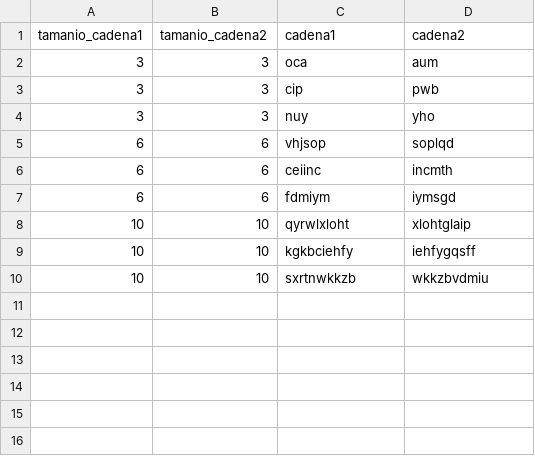
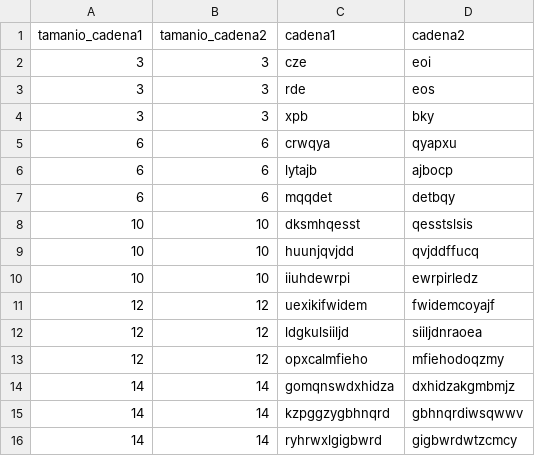
Before and after one commit to Matias-Lara/AlgocoTarea2_3-INF221, a CSV file: DataSet_comun/common_substring.csv, drawn as a sheet.

```diff
--- a/DataSet_comun/common_substring.csv
+++ b/DataSet_comun/common_substring.csv
@@ -1,10 +1,16 @@
 tamanio_cadena1,tamanio_cadena2,cadena1,cadena2
-3,3,oca,aum
-3,3,cip,pwb
-3,3,nuy,yho
-6,6,vhjsop,soplqd
-6,6,ceiinc,incmth
-6,6,fdmiym,iymsgd
-10,10,qyrwlxloht,xlohtglaip
-10,10,kgkbciehfy,iehfygqsff
-10,10,sxrtnwkkzb,wkkzbvdmiu
+3,3,cze,eoi
+3,3,rde,eos
+3,3,xpb,bky
+6,6,crwqya,qyapxu
+6,6,lytajb,ajbocp
+6,6,mqqdet,detbqy
+10,10,dksmhqesst,qesstslsis
+10,10,huunjqvjdd,qvjddffucq
+10,10,iiuhdewrpi,ewrpirledz
+12,12,uexikifwidem,fwidemcoyajf
+12,12,ldgkulsiiljd,siiljdnraoea
+12,12,opxcalmfieho,mfiehodoqzmy
+14,14,gomqnswdxhidza,dxhidzakgmbmjz
+14,14,kzpggzygbhnqrd,gbhnqrdiwsqwwv
+14,14,ryhrwxlgigbwrd,gigbwrdwtzcmcy
```
Also changed, not shown: DataSet_comun/high_similarity.csv, DataSet_comun/random_nxm.csv, 8 other files.
